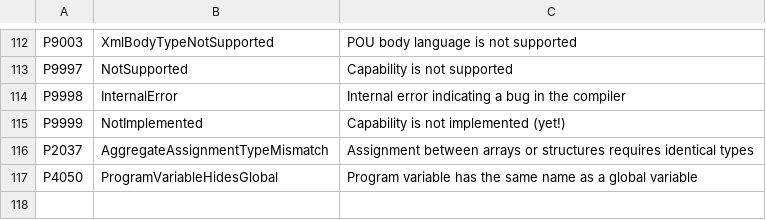
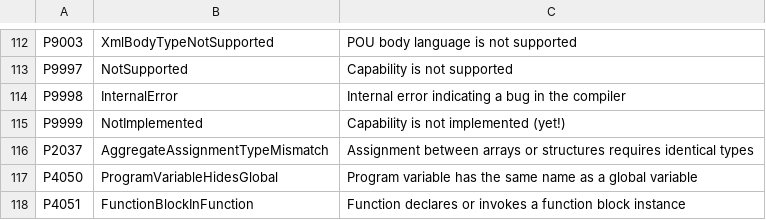
Before and after one commit to ironplc/ironplc, a CSV file: compiler/problems/resources/problem-codes.csv, drawn as a sheet; only a part is shown, gaps mark what is left out; the diff names each change by its address in the sheet, - before the commit and + after, or states it on an @@ line.

```diff
--- a/compiler/problems/resources/problem-codes.csv
+++ b/compiler/problems/resources/problem-codes.csv
+row 118: P4051 | FunctionBlockInFunction | Function declares or invokes a function block instance
```
Also changed, not shown: 5 other files.
